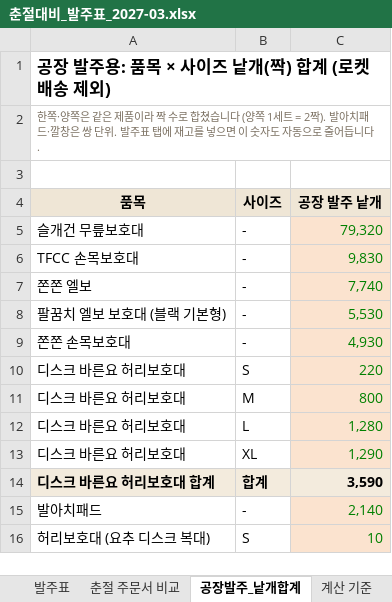
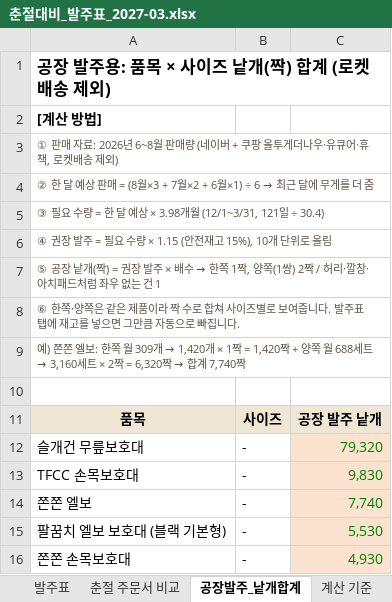
Before and after one commit to zpzpssh-tech/-, an Excel workbook: 춘절대비_발주표_2027-03.xlsx, sheet 공장발주_낱개합계, drawn as a sheet; only a part is shown; the shorter side is filled out with more unchanged rows; values as stored, in another font and other column widths than the file's, no borders; the diff names each change by its address in the sheet, - before the commit and + after, or states it on an @@ line.

```diff
--- a/춘절대비_발주표_2027-03.xlsx (sheet 공장발주_낱개합계)
+++ b/춘절대비_발주표_2027-03.xlsx (sheet 공장발주_낱개합계)
-A2: 한쪽·양쪽은 같은 제품이라 짝 수로 합쳤습니다 (양쪽 1세트 = 2짝). 발아치패드·깔창은 쌍 단위. 발주표 탭에 재고를 넣으면 이 숫자도 자동으로 줄어듭니다.
+A2: [계산 방법]
@@ A2 bold: off → on, text colour: #7A6F60 → black, text size: larger @@
+row 3: ① 판매 자료: 2026년 6~8월 판매량 (네이버 + 쿠팡 올투게더나우·유큐어·휴책, 로켓배송 제외)
+row 4: ② 한 달 예상 판매 = (8월×3 + 7월×2 + 6월×1) ÷ 6 → 최근 달에 무게를 더 줌
+row 5: ③ 필요 수량 = 한 달 예상 × 3.98개월 (12/1~3/31, 121일 ÷ 30.4)
+row 6: ④ 권장 발주 = 필요 수량 × 1.15 (안전재고 15%), 10개 단위로 올림
+row 7: ⑤ 공장 낱개(짝) = 권장 발주 × 배수 → 한쪽 1짝, 양쪽(1쌍) 2짝 / 허리·깔창·아치패드처럼 좌우 없는 건 1
+row 8: ⑥ 한쪽·양쪽은 같은 제품이라 짝 수로 합쳐 사이즈별로 보여줍니다. 발주표 탭에 재고를 넣으면 그만큼 자동으로 빠집니다.
+row 9: 예) 쫀쫀 엘보: 한쪽 월 309개 → 1,420개 × 1짝 = 1,420짝 + 양쪽 월 688세트 → 3,160세트 × 2짝 = 6,320짝 → 합계 7,740짝
```
